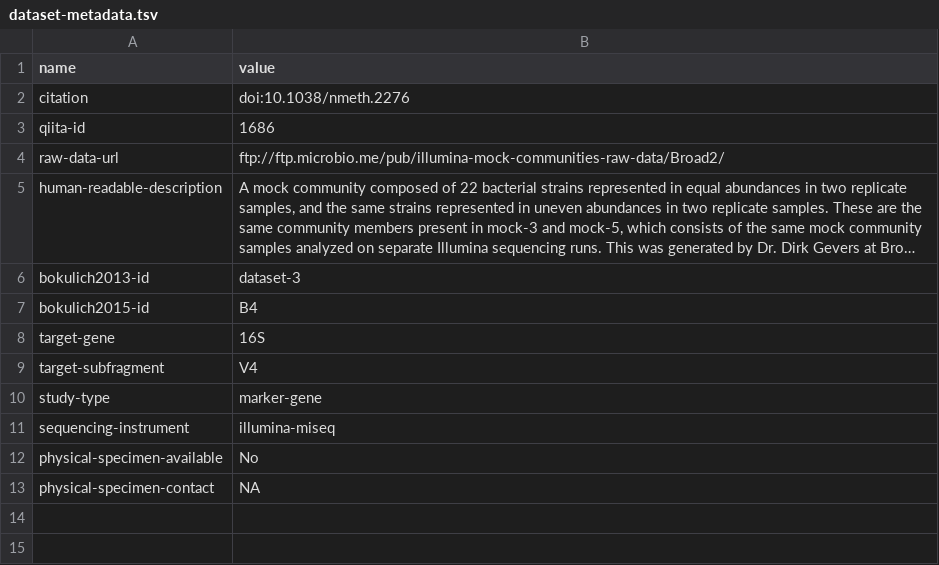
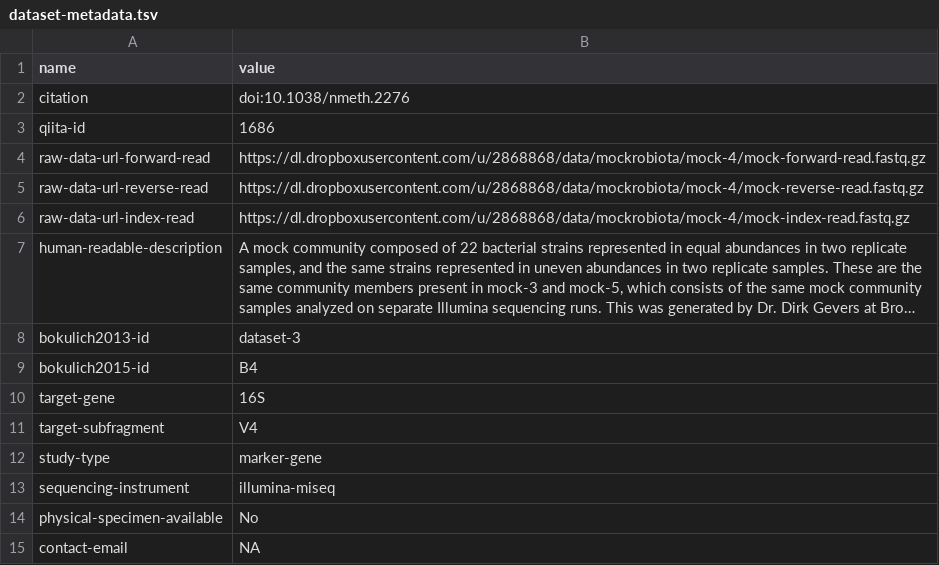
Before and after one commit to caporaso-lab/mockrobiota, a TSV file: data/mock-4/dataset-metadata.tsv, drawn as a sheet; long unchanged cells end in …; removed rows and columns are numbered as before the commit, all else as after; the diff names each change by its address in the sheet, - before the commit and + after, or states it on an @@ line.

```diff
--- a/data/mock-4/dataset-metadata.tsv
+++ b/data/mock-4/dataset-metadata.tsv
-row 4: raw-data-url | ftp://ftp.microbio.me/pub/illumina-mock-communities-raw-data/Broad2/
+row 4: raw-data-url-forward-read | https://dl.dropboxusercontent.com/u/2868868/data/mockrobiota/mock-4/mock-forward-read.fastq.gz
+row 5: raw-data-url-reverse-read | https://dl.dropboxusercontent.com/u/2868868/data/mockrobiota/mock-4/mock-reverse-read.fastq.gz
+row 6: raw-data-url-index-read | https://dl.dropboxusercontent.com/u/2868868/data/mockrobiota/mock-4/mock-index-read.fastq.gz
-A15 (name): physical-specimen-contact
+A15 (name): contact-email
```
Also changed, not shown: data/mock-2/dataset-metadata.tsv, data/mock-3/dataset-metadata.tsv, 11 other files.
